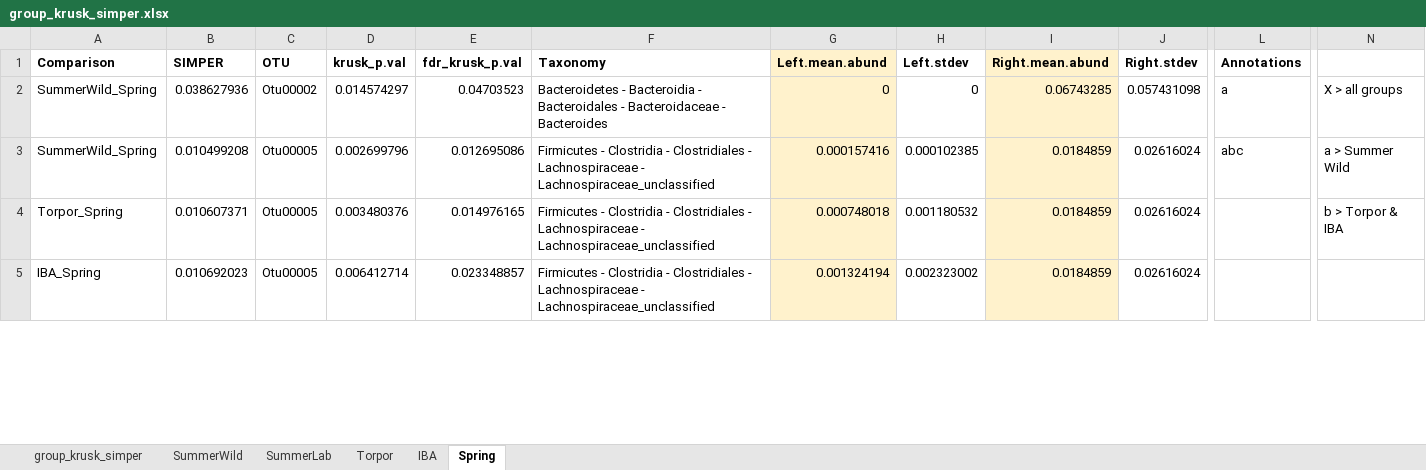
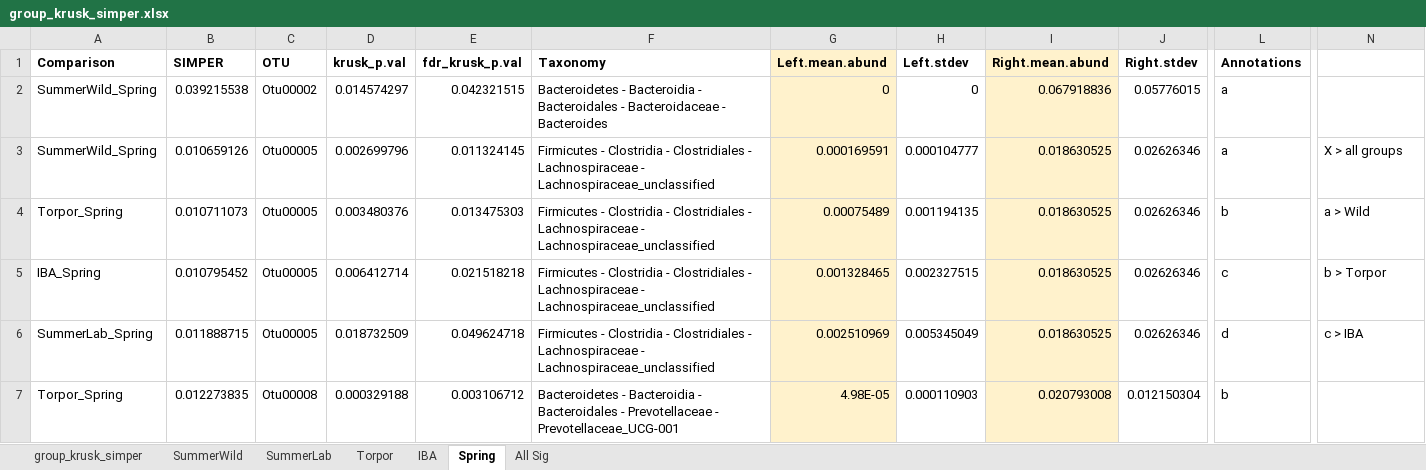
Before and after one commit to ednachiang/CaptiveWild, an Excel workbook: simper/group_krusk_simper.xlsx, sheet Spring, drawn as a sheet; only a part is shown, gaps mark what is left out; values as stored, in another font and other column widths than the file's, no borders; rows hold the shown columns only; the diff covers the shown part only; the diff names each change by its address in the sheet, - before the commit and + after, or states it on an @@ line.

Commit message:
Updated SIMPER w/ trimmed OTUs; MADE THE MOST BEAUTIFUL HEATMAP OF MY LIFE

```diff
--- a/simper/group_krusk_simper.xlsx (sheet Spring)
+++ b/simper/group_krusk_simper.xlsx (sheet Spring)
+sheet tab: All Sig
-B2 (SIMPER): 0.038627936
+B2 (SIMPER): 0.039215538
-E2 (fdr_krusk_p.val): 0.04703523
+E2 (fdr_krusk_p.val): 0.042321515
-I2 (Right.mean.abund): 0.06743285
+I2 (Right.mean.abund): 0.067918836
-J2 (Right.stdev): 0.057431098
+J2 (Right.stdev): 0.05776015
-N2: X > all groups
+N2: (empty)
-B3 (SIMPER): 0.010499208
+B3 (SIMPER): 0.010659126
-E3 (fdr_krusk_p.val): 0.012695086
+E3 (fdr_krusk_p.val): 0.011324145
-G3 (Left.mean.abund): 0.000157416
+G3 (Left.mean.abund): 0.000169591
-H3 (Left.stdev): 0.000102385
+H3 (Left.stdev): 0.000104777
-I3:I5 (Right.mean.abund): 0.0184859
+I3:I5 (Right.mean.abund): 0.018630525
-J3:J5 (Right.stdev): 0.02616024
+J3:J5 (Right.stdev): 0.02626346
-L3 (Annotations): abc
+L3 (Annotations): a
-N3: a > Summer Wild
+N3: X > all groups
-B4 (SIMPER): 0.010607371
+B4 (SIMPER): 0.010711073
-E4 (fdr_krusk_p.val): 0.014976165
+E4 (fdr_krusk_p.val): 0.013475303
-G4 (Left.mean.abund): 0.000748018
+G4 (Left.mean.abund): 0.00075489
-H4 (Left.stdev): 0.001180532
+H4 (Left.stdev): 0.001194135
-L4 (Annotations): (empty)
+L4 (Annotations): b
-N4: b > Torpor & IBA
+N4: a > Wild
-B5 (SIMPER): 0.010692023
+B5 (SIMPER): 0.010795452
-E5 (fdr_krusk_p.val): 0.023348857
+E5 (fdr_krusk_p.val): 0.021518218
-G5 (Left.mean.abund): 0.001324194
+G5 (Left.mean.abund): 0.001328465
-H5 (Left.stdev): 0.002323002
+H5 (Left.stdev): 0.002327515
-L5 (Annotations): (empty)
+L5 (Annotations): c
-N5: (empty)
+N5: b > Torpor
+row 6: SummerLab_Spring | 0.011888715 | Otu00005 | 0.018732509 | 0.049624718 | Firmicutes - Clostridia - Clostridiales - Lachnospiraceae - Lachnospiraceae_unclassified | 0.002510969 | 0.005345049 | 0.018630525 | 0.02626346 | d | c > IBA
+row 7: Torpor_Spring | 0.012273835 | Otu00008 | 0.000329188 | 0.003106712 | Bacteroidetes - Bacteroidia - Bacteroidales - Prevotellaceae - Prevotellaceae_UCG-001 | 4.98E-05 | 0.000110903 | 0.020793008 | 0.012150304 | b
```
Also changed, not shown: 1 added row, 2 removed rows, 66 edited cells and cell formats elsewhere in this sheet, sheet group_krusk_simper, sheet SummerLab, sheet SummerWild, sheet IBA, sheet Torpor, 4 other files.
